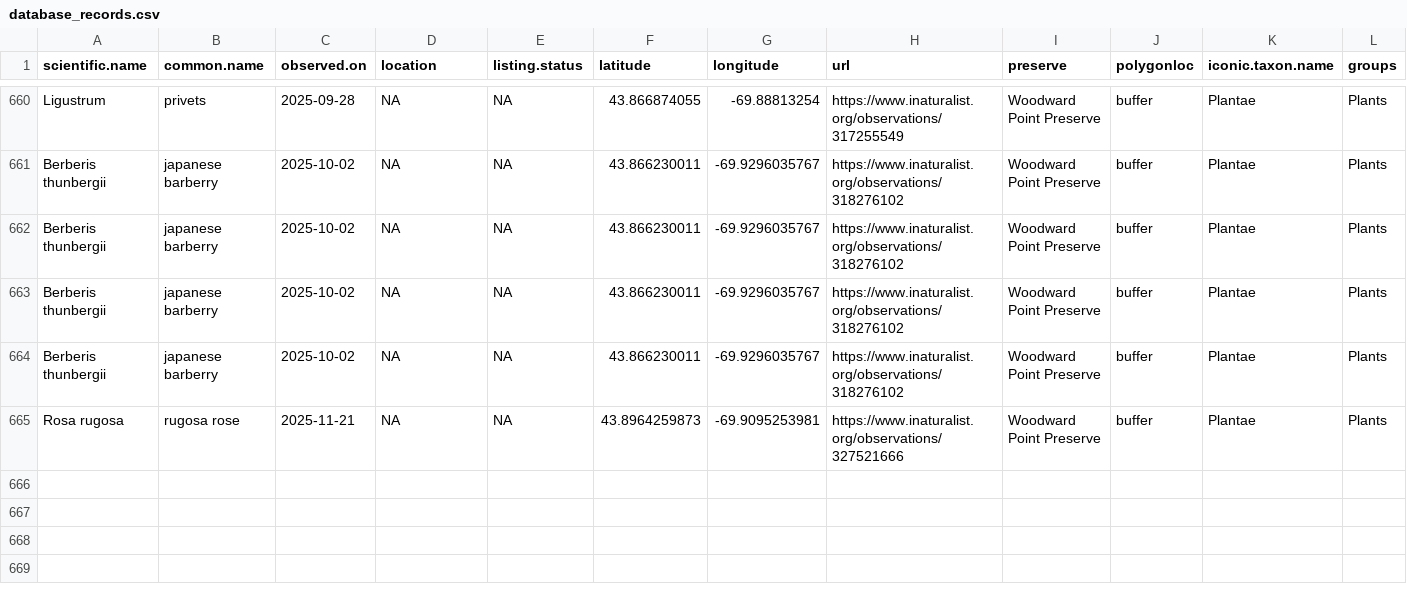
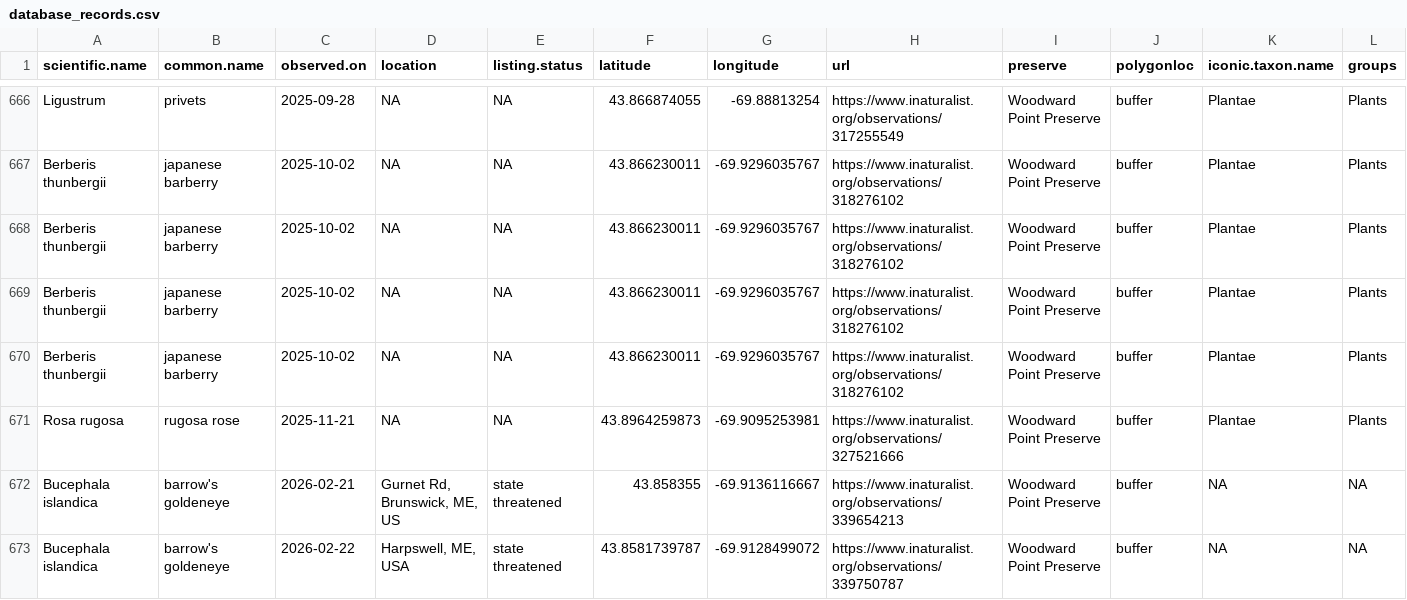
Before and after one commit to Kylelima21/MCHT_early_detection_system, a CSV file: email_alerts/outputs/database_records.csv, drawn as a sheet; only a part is shown, gaps mark what is left out; rows hold the shown columns only; the diff covers the shown part only; the diff names each change by its address in the sheet, - before the commit and + after, or states it on an @@ line.

```diff
--- a/email_alerts/outputs/database_records.csv
+++ b/email_alerts/outputs/database_records.csv
+row 672: Bucephala islandica | barrow's goldeneye | 2026-02-21 | Gurnet Rd, Brunswick, ME, US | state threatened | 43.858355 | -69.9136116667 | https://www.inaturalist.org/observations/339654213 | Woodward Point Preserve | buffer | NA | NA
+row 673: Bucephala islandica | barrow's goldeneye | 2026-02-22 | Harpswell, ME, USA | state threatened | 43.8581739787 | -69.9128499072 | https://www.inaturalist.org/observations/339750787 | Woodward Point Preserve | buffer | NA | NA
```
Also changed, not shown: 7 added rows elsewhere in this file, email_alerts/outputs/rare_specieslist.csv, 2 other files.
